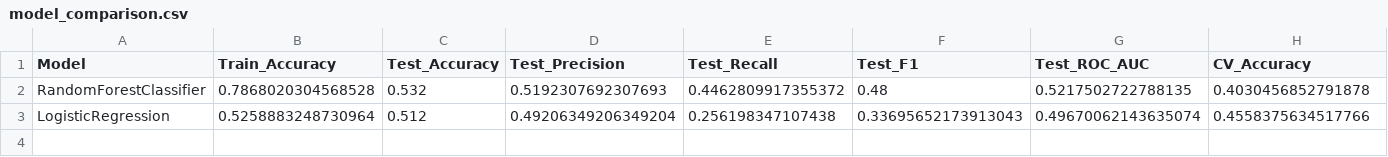
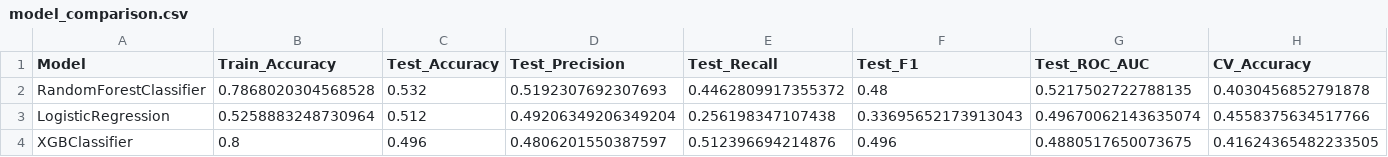
Before and after one commit to Robertvilhjalmur/Assignment_11, a CSV file: outputs/model_comparison.csv, drawn as a sheet; only a part is shown; rows hold the shown columns only; the diff names each change by its address in the sheet, - before the commit and + after, or states it on an @@ line.

```diff
--- a/outputs/model_comparison.csv
+++ b/outputs/model_comparison.csv
+row 4: XGBClassifier | 0.8 | 0.496 | 0.4806201550387597 | 0.512396694214876 | 0.496 | 0.4880517650073675 | 0.41624365482233505
```
Also changed, not shown: 35 other files.
